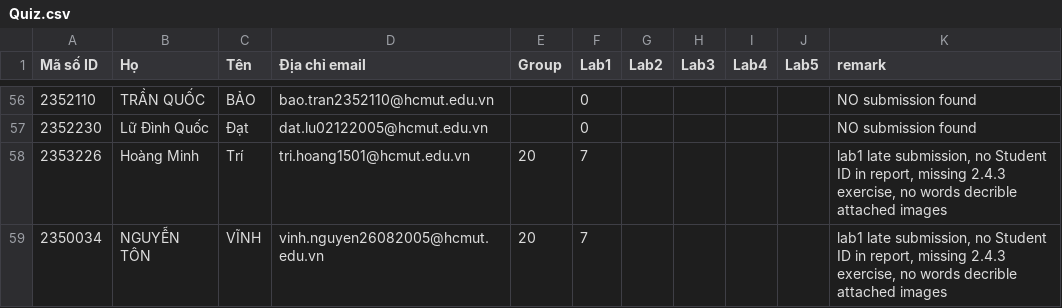
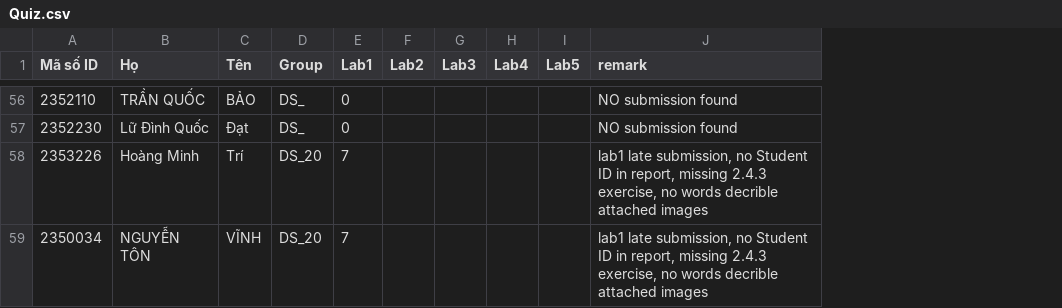
Before and after one commit to ThanhBinhTran/ThanhBinhTran.github.io, a CSV file: DigitalSystemScore/2023_HK231/Quiz.csv, drawn as a sheet; only a part is shown, gaps mark what is left out; removed rows and columns are numbered as before the commit, all else as after; the diff covers the shown part only; the diff names each change by its address in the sheet, - before the commit and + after, or states it on an @@ line.

```diff
--- a/DigitalSystemScore/2023_HK231/Quiz.csv
+++ b/DigitalSystemScore/2023_HK231/Quiz.csv
-column D (Địa chỉ email), rows 56-59: bao.tran2352110@hcmut.edu.vn | dat.lu02122005@hcmut.edu.vn | tri.hoang1501@hcmut.edu.vn | vinh.nguyen26082005@hcmut.edu.vn
-D56:D57 (Group): (empty)
+D56:D57 (Group): DS_
-D58:D59 (Group): 20
+D58:D59 (Group): DS_20
```
Also changed, not shown: 54 edited cells elsewhere in this file.
